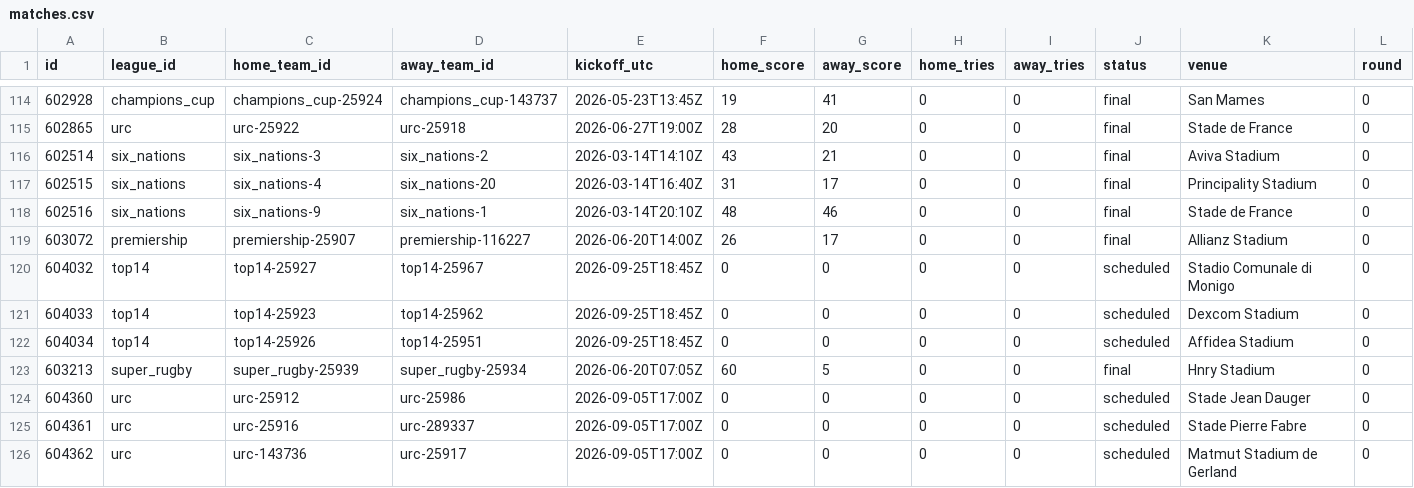
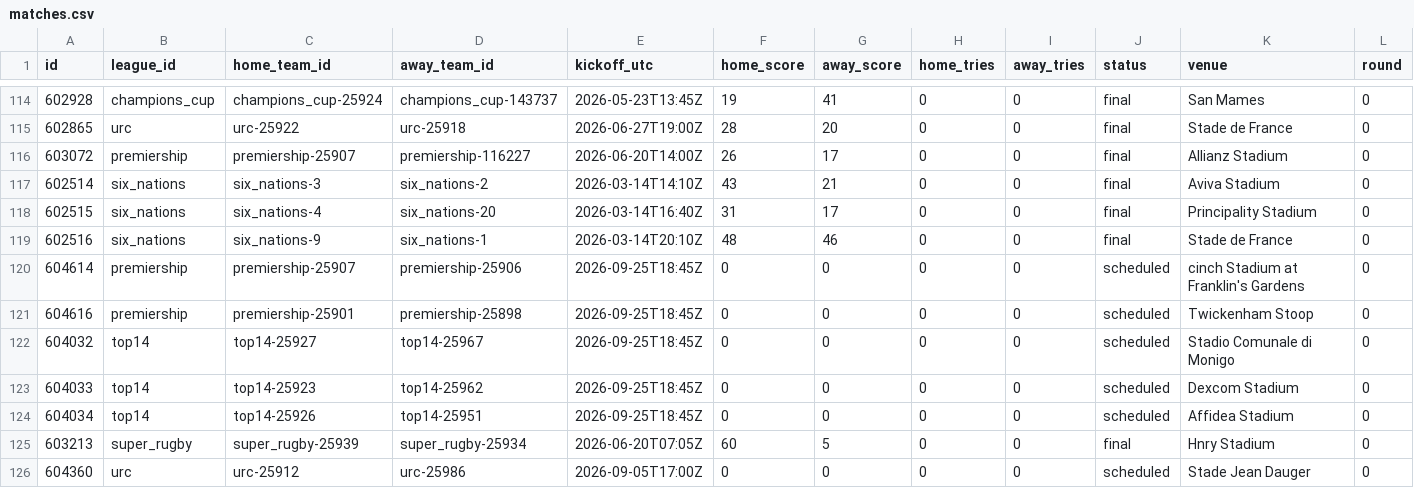
Before and after one commit to gmalbert/rugby, a CSV file: data_files/csv/matches.csv, drawn as a sheet; only a part is shown, gaps mark what is left out; the shorter side is filled out with more unchanged rows; rows hold the shown columns only; the diff names each change by its address in the sheet, - before the commit and + after, or states it on an @@ line.

```diff
--- a/data_files/csv/matches.csv
+++ b/data_files/csv/matches.csv
@@ row 119 moved to row 116: 603072 @@
+row 120: 604614 | premiership | premiership-25907 | premiership-25906 | 2026-09-25T18:45Z | 0 | 0 | 0 | 0 | scheduled | cinch Stadium at Franklin's Gardens | 0
+row 121: 604616 | premiership | premiership-25901 | premiership-25898 | 2026-09-25T18:45Z | 0 | 0 | 0 | 0 | scheduled | Twickenham Stoop | 0
```
Also changed, not shown: 5 other files.
